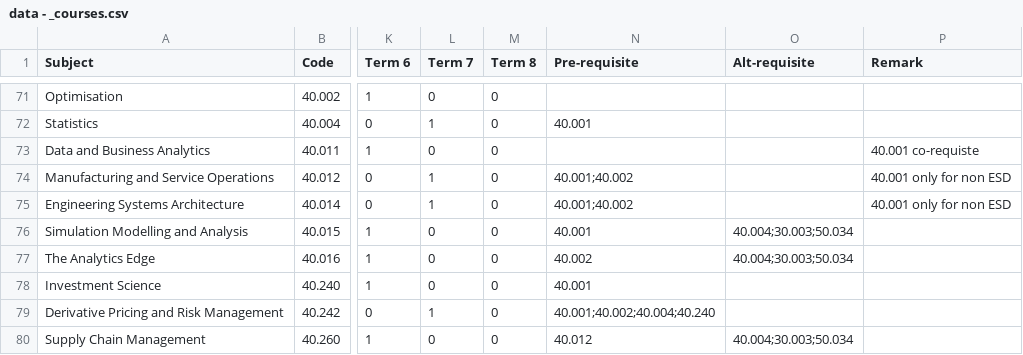
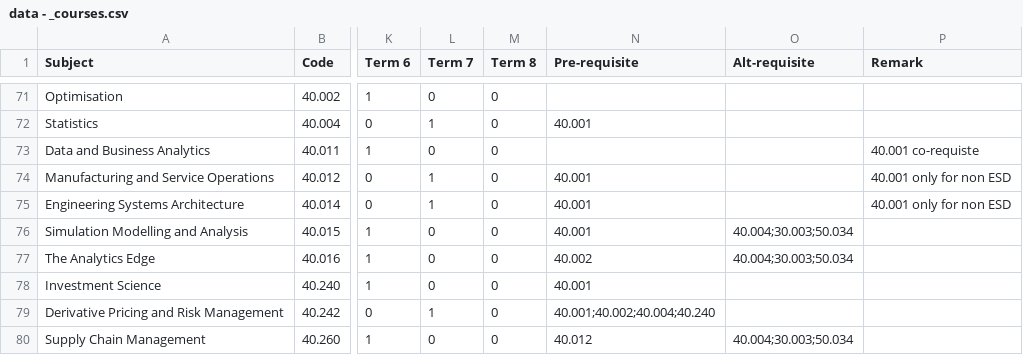
Before and after one commit to OpenSUTD/course-planner, a CSV file: data - _courses.csv, drawn as a sheet; only a part is shown, gaps mark what is left out; the diff names each change by its address in the sheet, - before the commit and + after, or states it on an @@ line.

Commit message:
HotFix
fix a bug where non-core subject could not be displayed

```diff
--- a/data - _courses.csv
+++ b/data - _courses.csv
-N74:N75 (Pre-requisite): 40.001;40.002
+N74:N75 (Pre-requisite): 40.001
```
Also changed, not shown: 1 other file.
